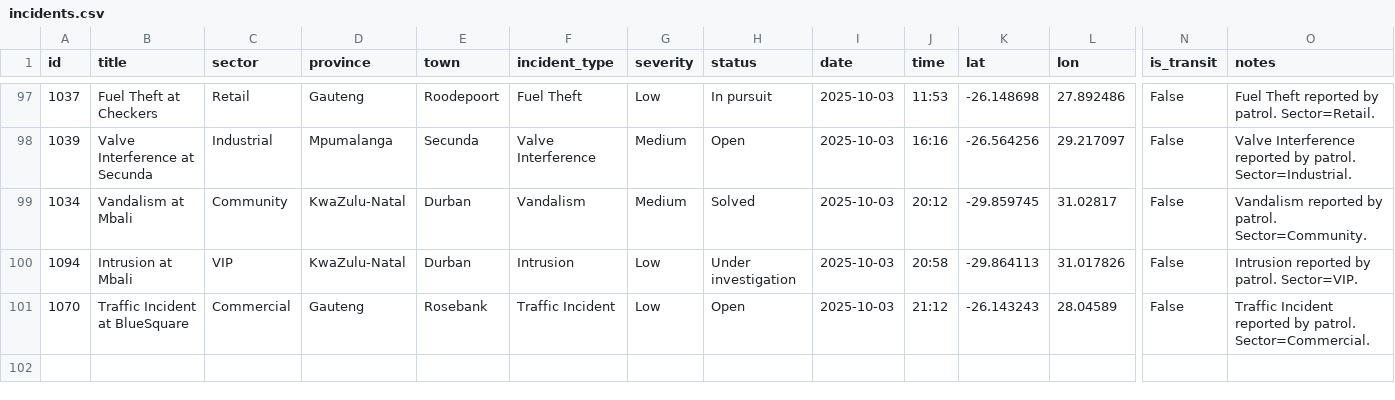
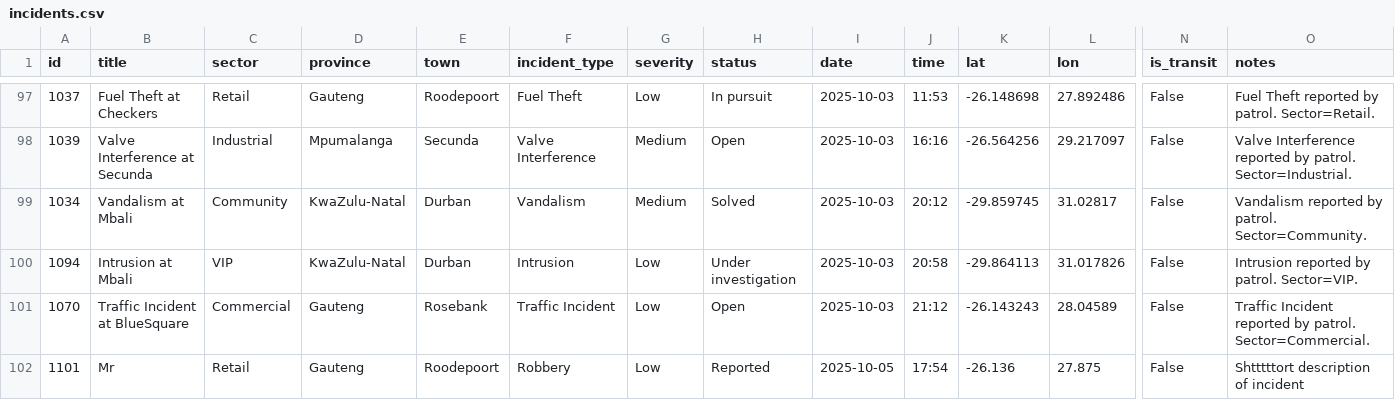
Before and after one commit to FortuneMakgakga/fantastic-octo-happiness, a CSV file: assets/data/incidents.csv, drawn as a sheet; only a part is shown, gaps mark what is left out; rows hold the shown columns only; the diff names each change by its address in the sheet, - before the commit and + after, or states it on an @@ line.

```diff
--- a/assets/data/incidents.csv
+++ b/assets/data/incidents.csv
+row 102: 1101 | Mr | Retail | Gauteng | Roodepoort | Robbery | Low | Reported | 2025-10-05 | 17:54 | -26.136 | 27.875 | False | Shtttttort description of incident
```
Also changed, not shown: 26 other files.
